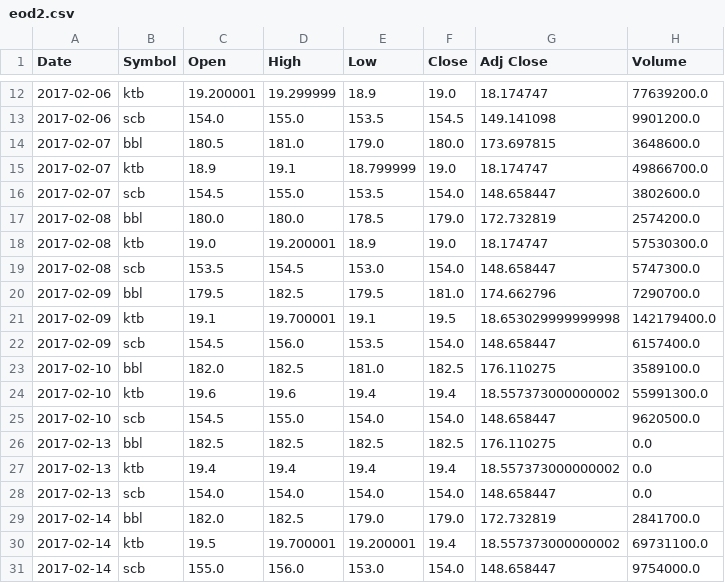
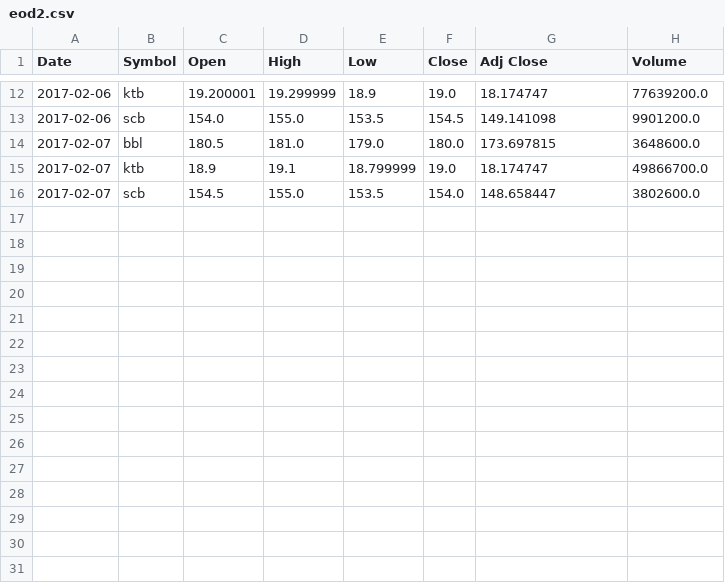
Before and after one commit to prasertcbs/tutorial, a CSV file: eod2.csv, drawn as a sheet; only a part is shown, gaps mark what is left out.

Commit message:
Update eod2.csv

```diff
--- a/eod2.csv
+++ b/eod2.csv
@@ -16,16 +16 @@ Date,Symbol,Open,High,Low,Close,Adj Close,Volume
 2017-02-07,scb,154.5,155.0,153.5,154.0,148.658447,3802600.0
-2017-02-08,bbl,180.0,180.0,178.5,179.0,172.732819,2574200.0
-2017-02-08,ktb,19.0,19.200001,18.9,19.0,18.174747,57530300.0
-2017-02-08,scb,153.5,154.5,153.0,154.0,148.658447,5747300.0
-2017-02-09,bbl,179.5,182.5,179.5,181.0,174.662796,7290700.0
-2017-02-09,ktb,19.1,19.700001,19.1,19.5,18.653029999999998,142179400.0
-2017-02-09,scb,154.5,156.0,153.5,154.0,148.658447,6157400.0
-2017-02-10,bbl,182.0,182.5,181.0,182.5,176.110275,3589100.0
-2017-02-10,ktb,19.6,19.6,19.4,19.4,18.557373000000002,55991300.0
-2017-02-10,scb,154.5,155.0,154.0,154.0,148.658447,9620500.0
-2017-02-13,bbl,182.5,182.5,182.5,182.5,176.110275,0.0
-2017-02-13,ktb,19.4,19.4,19.4,19.4,18.557373000000002,0.0
-2017-02-13,scb,154.0,154.0,154.0,154.0,148.658447,0.0
-2017-02-14,bbl,182.0,182.5,179.0,179.0,172.732819,2841700.0
-2017-02-14,ktb,19.5,19.700001,19.200001,19.4,18.557373000000002,69731100.0
-2017-02-14,scb,155.0,156.0,153.0,154.0,148.658447,9754000.0
```
